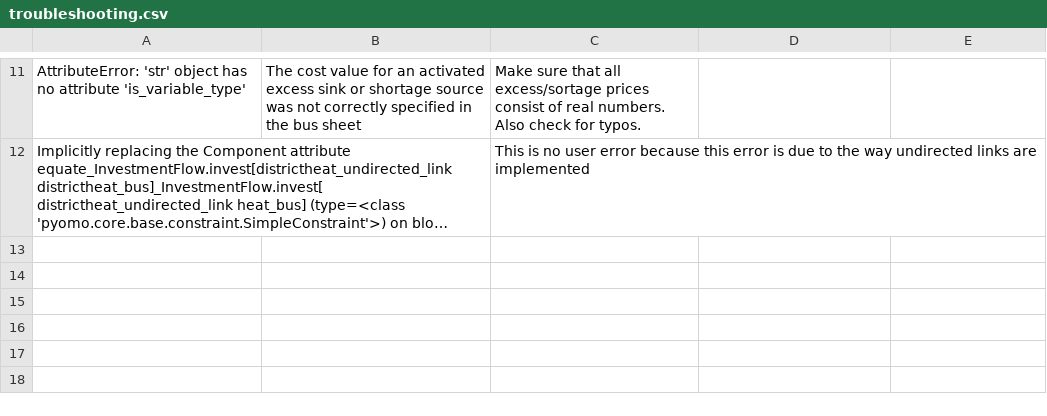
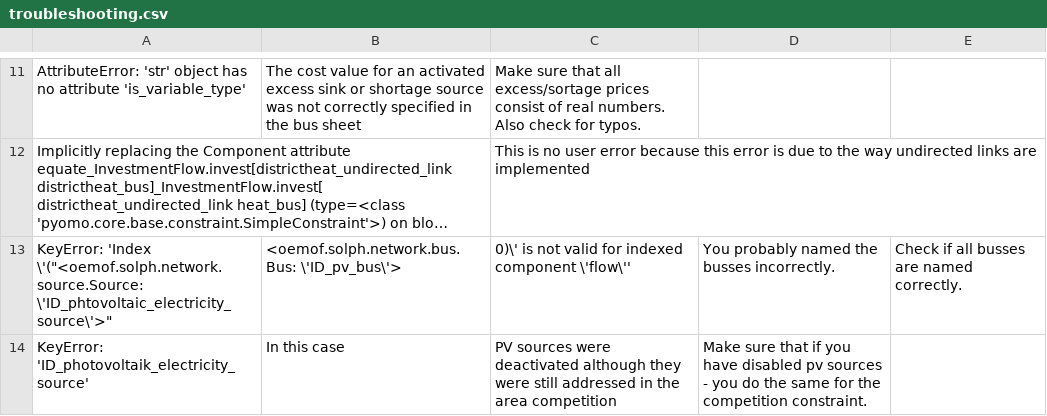
Before and after one commit to SESMG/SESMG, a CSV file: docs/troubleshooting/troubleshooting.csv, drawn as a sheet; only a part is shown, gaps mark what is left out; long unchanged cells end in …; the diff names each change by its address in the sheet, - before the commit and + after, or states it on an @@ line.

Commit message:
Update troubleshooting.csv

```diff
--- a/docs/troubleshooting/troubleshooting.csv
+++ b/docs/troubleshooting/troubleshooting.csv
+row 13: KeyError: 'Index \'("<oemof.solph.network.source.Source: \'ID_phtovoltaic_electricity_source\'>" | <oemof.solph.network.bus.Bus: \'ID_pv_bus\'> | 0)\' is not valid for indexed component \'flow\'' | You probably named the busses incorrectly. | Check if all busses are named correctly.
+row 14: KeyError: 'ID_photovoltaik_electricity_source' | In this case | PV sources were deactivated although they were still addressed in the area competition | Make sure that if you have disabled pv sources - you do the same for the competition constraint.
```
